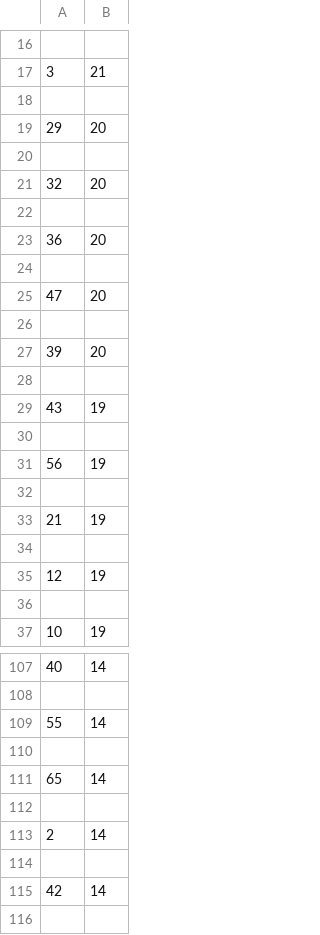
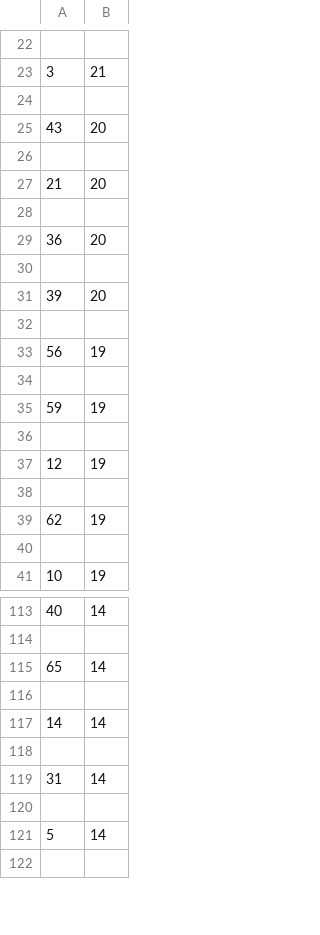
Before and after one commit to Peterstangolis/lottery_tracking_dashboard, a CSV file: data/lottery_number_occurrences.csv, drawn as a sheet; only a part is shown, gaps mark what is left out; the shorter side is filled out with more unchanged rows; the diff covers the shown part only.

```diff
--- a/data/lottery_number_occurrences.csv
+++ b/data/lottery_number_occurrences.csv
@@ -18,5 +24,5 @@
 
-29,20
+43,20
 
-32,20
+21,20
 
@@ -24,7 +30,3 @@
 
-47,20
-
 39,20
-
-43,19
 
@@ -32,5 +34,7 @@
 
-21,19
+59,19
 
 12,19
+
+62,19
 
@@ -108,9 +114,3 @@
 
-55,14
-
 65,14
-
-2,14
-
-42,14
 
```
Also changed, not shown: 20 added rows, 12 removed rows and 8 edited cells elsewhere in this file, data/keno_lottery_analysis.csv, data/keno_lottery_stats.csv, 1 other file.
